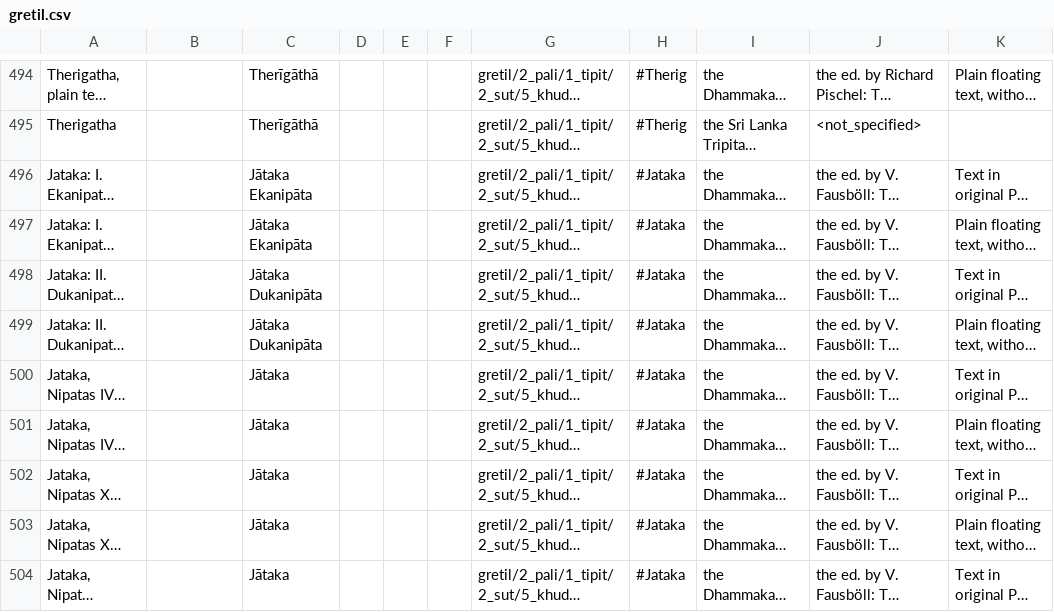
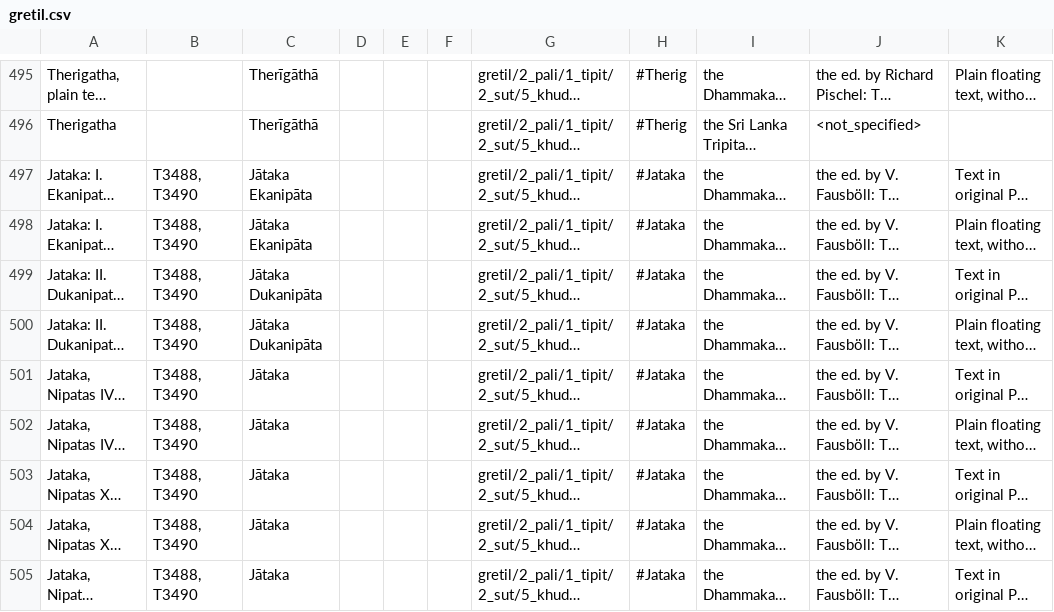
Before and after one commit to buda-base/xmltoldmigration, a CSV file: src/main/resources/gretil.csv, drawn as a sheet; only a part is shown, gaps mark what is left out; long unchanged cells end in …; addresses are those after the commit; the diff covers the shown part only; the diff names each change by its address in the sheet, - before the commit and + after, or states it on an @@ line.

```diff
--- a/src/main/resources/gretil.csv
+++ b/src/main/resources/gretil.csv
-B497:B505: (empty)
+B497:B505: T3488, T3490
```
Also changed, not shown: 1 added row and 87 edited cells elsewhere in this file.
